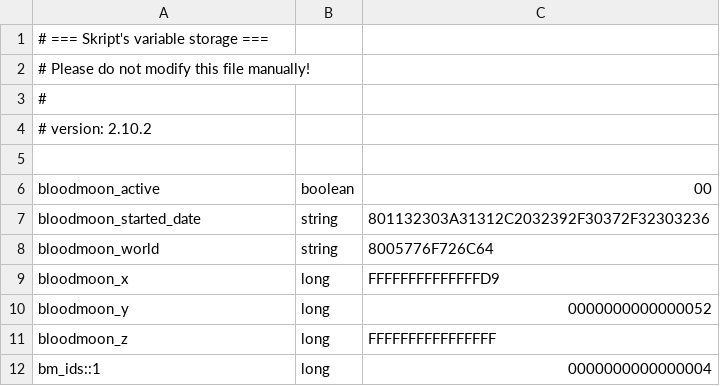
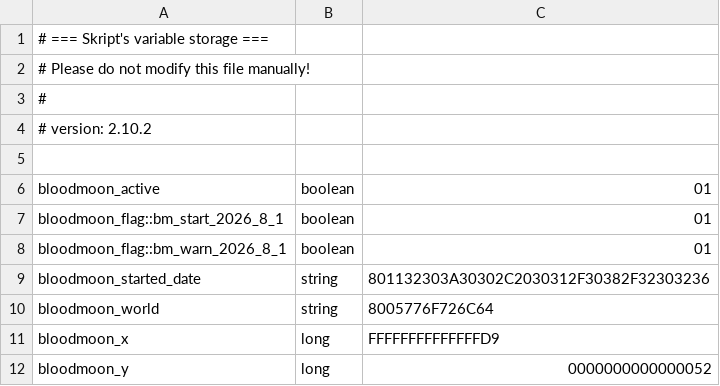
Before and after one commit to abees-dev/minecraft-prison-configure, a CSV file: plugins/Skript/variables.csv, drawn as a sheet; only a part is shown; the shorter side is filled out with more unchanged rows.

```diff
--- a/plugins/Skript/variables.csv
+++ b/plugins/Skript/variables.csv
@@ -5,4 +5,6 @@
 
-bloodmoon_active, boolean, 00
-bloodmoon_started_date, string, 801132303A31312C2032392F30372F32303236
+bloodmoon_active, boolean, 01
+bloodmoon_flag::bm_start_2026_8_1, boolean, 01
+bloodmoon_flag::bm_warn_2026_8_1, boolean, 01
+bloodmoon_started_date, string, 801132303A30302C2030312F30382F32303236
 bloodmoon_world, string, 8005776F726C64
```
Also changed, not shown: 49 other files.
